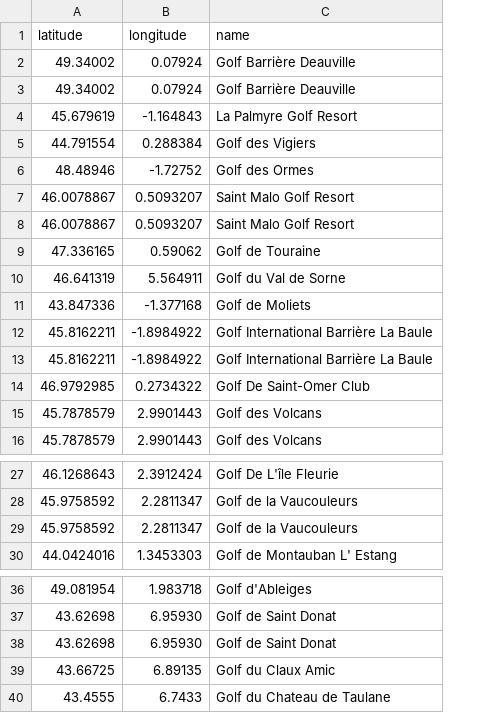
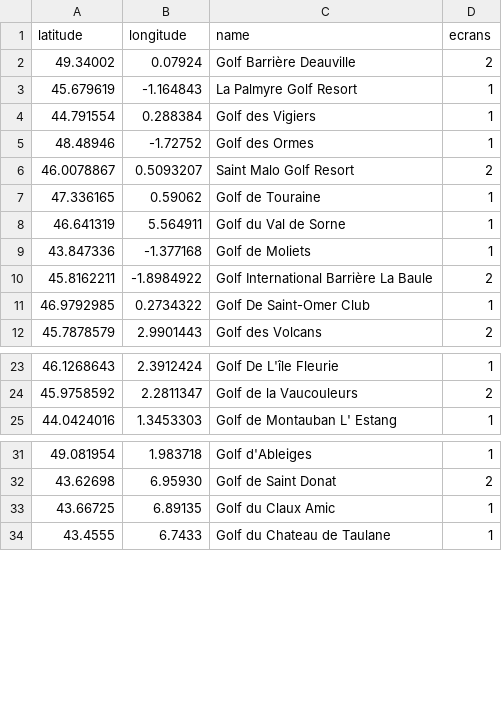
Before and after one commit to knoohledge/DOOH-screens, a CSV file: TIPI Locations - Feuille 1.csv, drawn as a sheet; only a part is shown, gaps mark what is left out; removed rows and columns are numbered as before the commit, all else as after; the diff names each change by its address in the sheet, - before the commit and + after, or states it on an @@ line.

Commit message:
Update TIPI Locations - Feuille 1.csv

```diff
--- a/TIPI Locations - Feuille 1.csv
+++ b/TIPI Locations - Feuille 1.csv
+column D (ecrans), rows 2-12: 2 | 1 | 1 | 1 | 2 | 1 | 1 | 1 | 2 | 1 | 2; rows 23-25: 1 | 2 | 1; rows 31-34: 1 | 2 | 1 | 1
-row 2: 49.34002 | 0.07924 | Golf Barrière Deauville
-row 8: 46.0078867 | 0.5093207 | Saint Malo Golf Resort
-row 13: 45.8162211 | -1.8984922 | Golf International Barrière La Baule
-row 15: 45.7878579 | 2.9901443 | Golf des Volcans
-row 29: 45.9758592 | 2.2811347 | Golf de la Vaucouleurs
-row 38: 43.62698 | 6.95930 | Golf de Saint Donat
```
